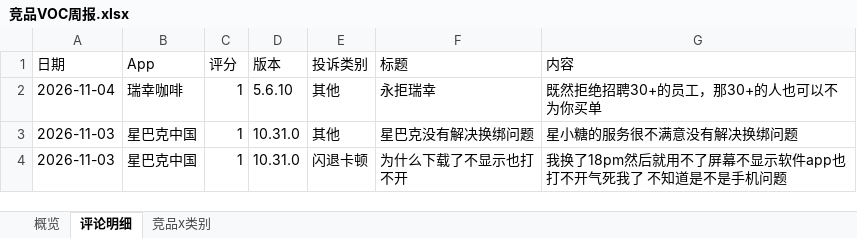
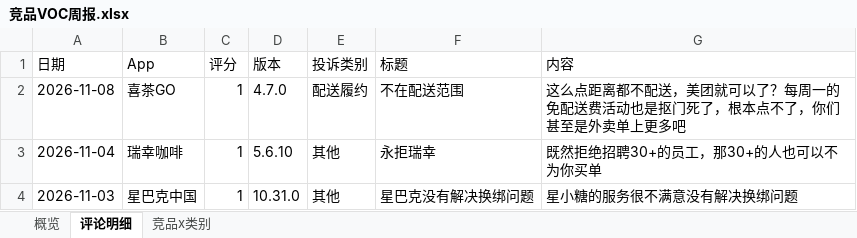
Before and after one commit to EGG-ZERO/appstore-voc-radar, an Excel workbook: reports/竞品VOC周报.xlsx, sheet 评论明细, drawn as a sheet; only a part is shown; the shorter side is filled out with more unchanged rows; values as stored, in another font and other column widths than the file's, no cell formats; the diff names each change by its address in the sheet, - before the commit and + after, or states it on an @@ line.

```diff
--- a/reports/竞品VOC周报.xlsx (sheet 评论明细)
+++ b/reports/竞品VOC周报.xlsx (sheet 评论明细)
+row 2: 2026-11-08 | 喜茶GO | 1 | 4.7.0 | 配送履约 | 不在配送范围 | 这么点距离都不配送，美团就可以了？每周一的免配送费活动也是抠门死了，根本点不了，你们甚至是外卖单上更多吧
```
Also changed, not shown: sheet 概览, sheet 竞品x类别, cell formats, 4 other files.
